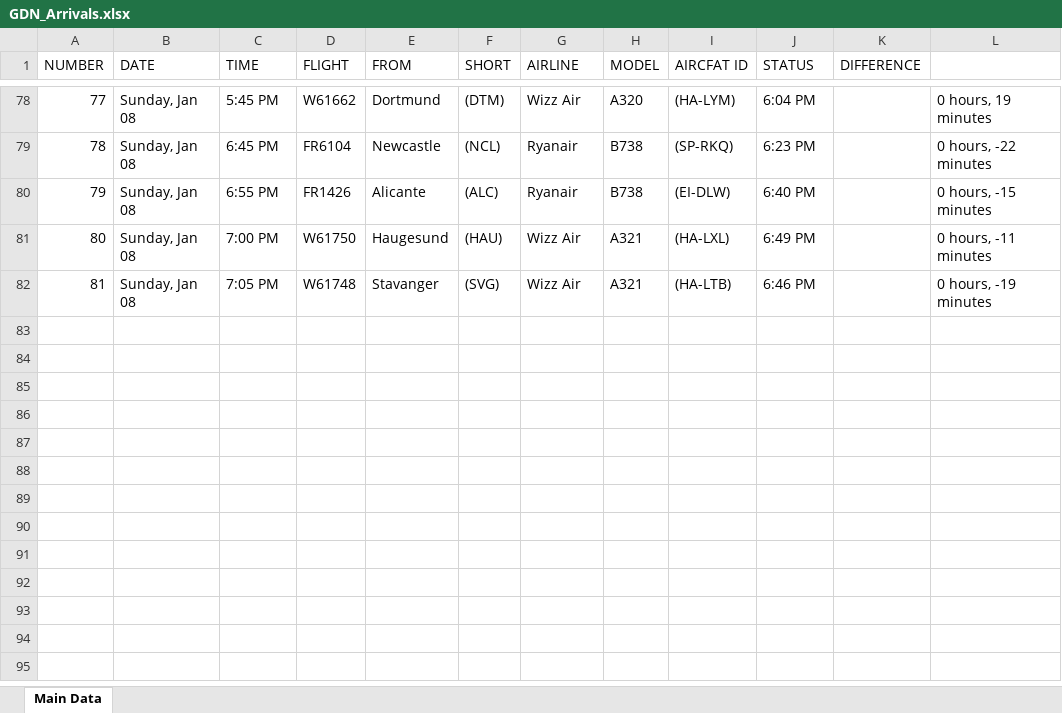
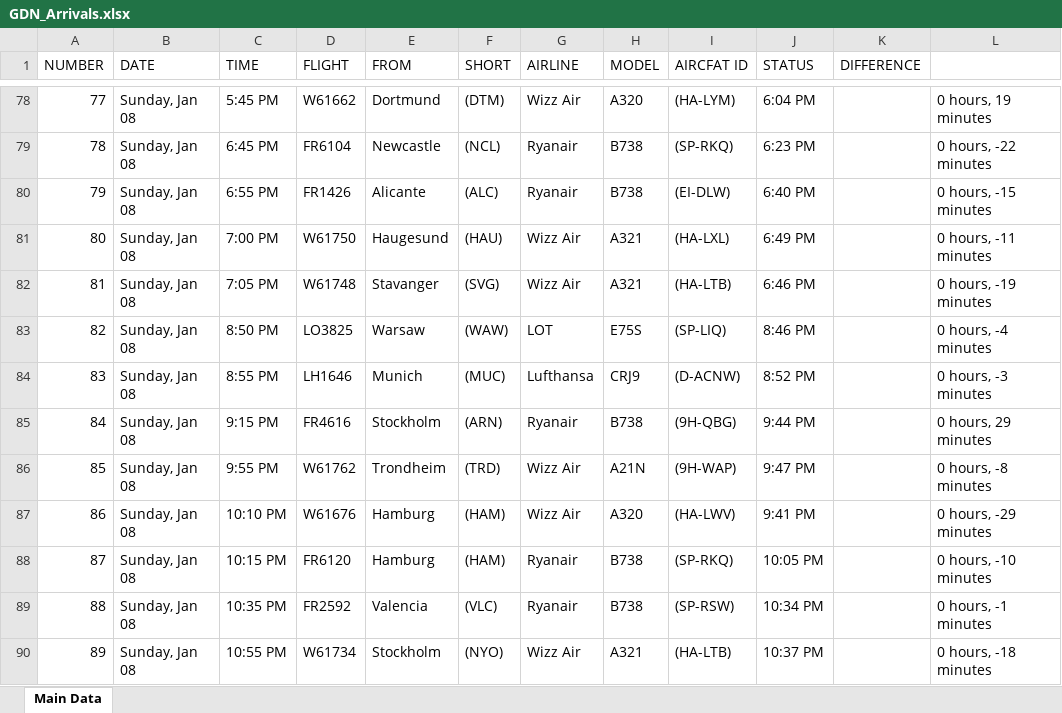
Before and after one commit to Kurczaczek21/Polish-Airport-Databse, an Excel workbook: DataBase/GDN_Arrivals.xlsx, sheet Main Data, drawn as a sheet; only a part is shown, gaps mark what is left out; values as stored, in another font and other column widths than the file's, no borders; the diff names each change by its address in the sheet, - before the commit and + after, or states it on an @@ line.

```diff
--- a/DataBase/GDN_Arrivals.xlsx (sheet Main Data)
+++ b/DataBase/GDN_Arrivals.xlsx (sheet Main Data)
+row 83: 82 | Sunday, Jan 08 | 8:50 PM | LO3825 | Warsaw | (WAW) | LOT | E75S | (SP-LIQ) | 8:46 PM |  | 0 hours, -4 minutes
+row 84: 83 | Sunday, Jan 08 | 8:55 PM | LH1646 | Munich | (MUC) | Lufthansa | CRJ9 | (D-ACNW) | 8:52 PM |  | 0 hours, -3 minutes
+row 85: 84 | Sunday, Jan 08 | 9:15 PM | FR4616 | Stockholm | (ARN) | Ryanair | B738 | (9H-QBG) | 9:44 PM |  | 0 hours, 29 minutes
+row 86: 85 | Sunday, Jan 08 | 9:55 PM | W61762 | Trondheim | (TRD) | Wizz Air | A21N | (9H-WAP) | 9:47 PM |  | 0 hours, -8 minutes
+row 87: 86 | Sunday, Jan 08 | 10:10 PM | W61676 | Hamburg | (HAM) | Wizz Air | A320 | (HA-LWV) | 9:41 PM |  | 0 hours, -29 minutes
+row 88: 87 | Sunday, Jan 08 | 10:15 PM | FR6120 | Hamburg | (HAM) | Ryanair | B738 | (SP-RKQ) | 10:05 PM |  | 0 hours, -10 minutes
+row 89: 88 | Sunday, Jan 08 | 10:35 PM | FR2592 | Valencia | (VLC) | Ryanair | B738 | (SP-RSW) | 10:34 PM |  | 0 hours, -1 minutes
+row 90: 89 | Sunday, Jan 08 | 10:55 PM | W61734 | Stockholm | (NYO) | Wizz Air | A321 | (HA-LTB) | 10:37 PM |  | 0 hours, -18 minutes
```
Also changed, not shown: DataBase/KRK_Arrivals.xlsx, DataBase/KRK_Departures.xlsx, 22 other files.
